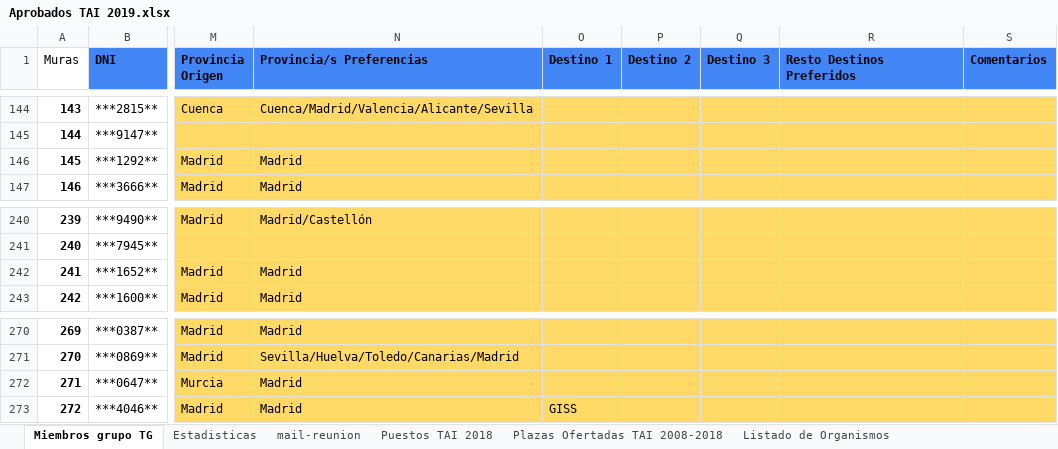
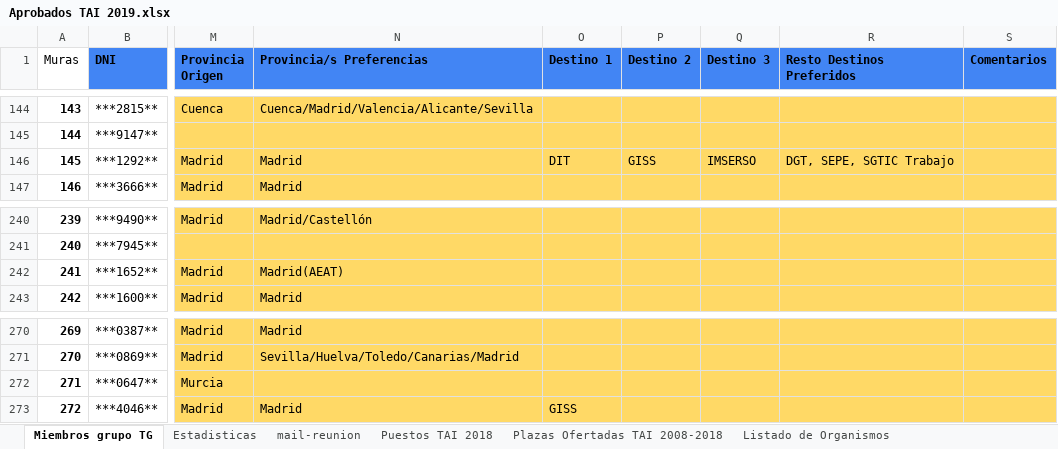
Before and after one commit to Grupo-Aprobados-TAI-2019/eleccion-destinos-2022, an Excel workbook: Aprobados TAI 2019.xlsx, sheet Miembros grupo TG, drawn as a sheet; only a part is shown, gaps mark what is left out; values as stored, in another font and other column widths than the file's, no borders; charts and pictures and conditional formats not drawn; the diff names each change by its address in the sheet, - before the commit and + after, or states it on an @@ line.

```diff
--- a/Aprobados TAI 2019.xlsx (sheet Miembros grupo TG)
+++ b/Aprobados TAI 2019.xlsx (sheet Miembros grupo TG)
-O146 (Destino 1): (empty)
+O146 (Destino 1): DIT
-P146 (Destino 2): (empty)
+P146 (Destino 2): GISS
-Q146 (Destino 3): (empty)
+Q146 (Destino 3): IMSERSO
-R146 (Resto Destinos Preferidos): (empty)
+R146 (Resto Destinos Preferidos): DGT, SEPE, SGTIC Trabajo
-N242 (Provincia/s Preferencias): Madrid
+N242 (Provincia/s Preferencias): Madrid(AEAT)
-N272 (Provincia/s Preferencias): Madrid
+N272 (Provincia/s Preferencias): (empty)
```
Also changed, not shown: sheet plazas provisionales, formulas that keep their value, Condiciones reales destinos.xlsx, Gestión citas con organismos.xlsx, 37 other files.
